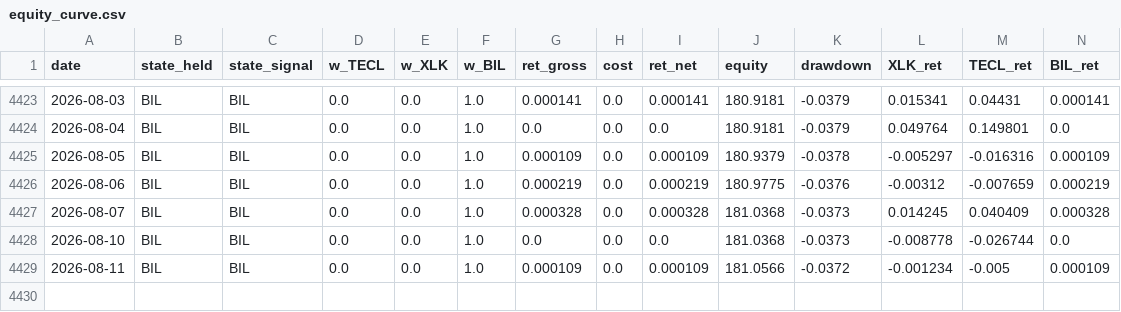
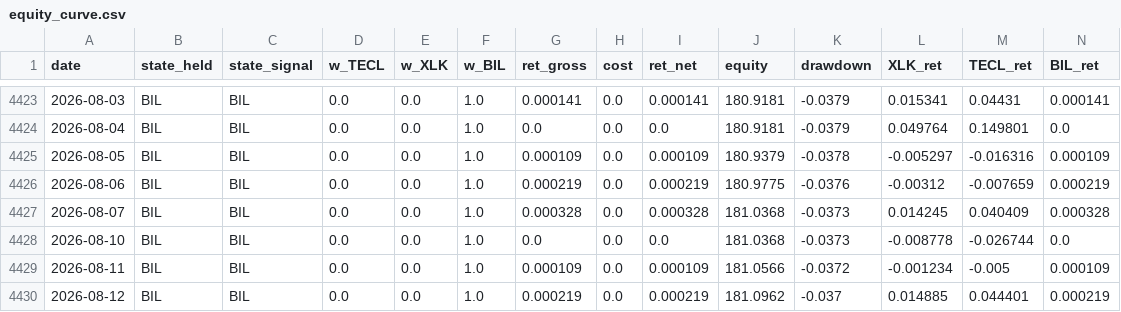
Before and after one commit to dampiermike/TECL_XLK_BIL_timing, a CSV file: results/equity_curve.csv, drawn as a sheet; only a part is shown, gaps mark what is left out.

Commit message:
Daily data update — 2026-08-13

```diff
--- a/results/equity_curve.csv
+++ b/results/equity_curve.csv
@@ -4429 +4429,2 @@ date,state_held,state_signal,w_TECL,w_XLK,w_BIL,ret_gross,cost,ret_net,equity,dr
 2026-08-11,BIL,BIL,0.0,0.0,1.0,0.000109,0.0,0.000109,181.0566,-0.0372,-0.001234,-0.005,0.000109
+2026-08-12,BIL,BIL,0.0,0.0,1.0,0.000219,0.0,0.000219,181.0962,-0.037,0.014885,0.044401,0.000219
```
Also changed, not shown: results/trades.csv, 12 other files.
